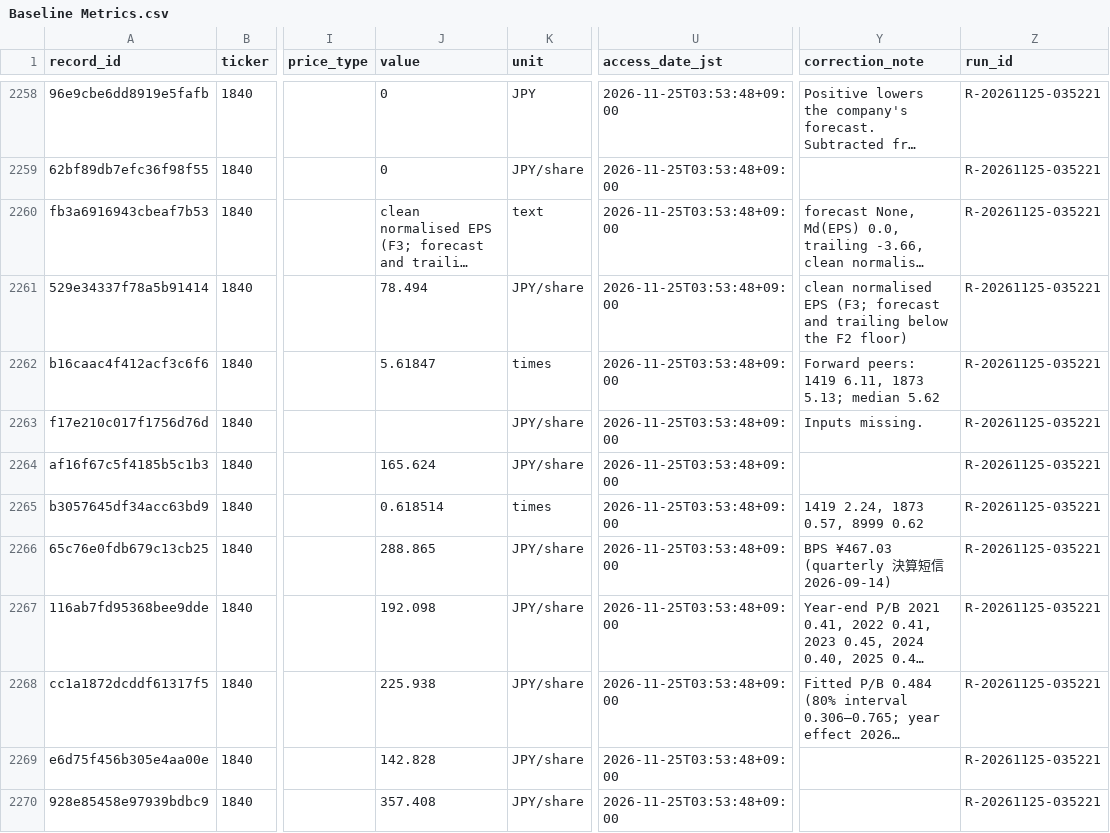
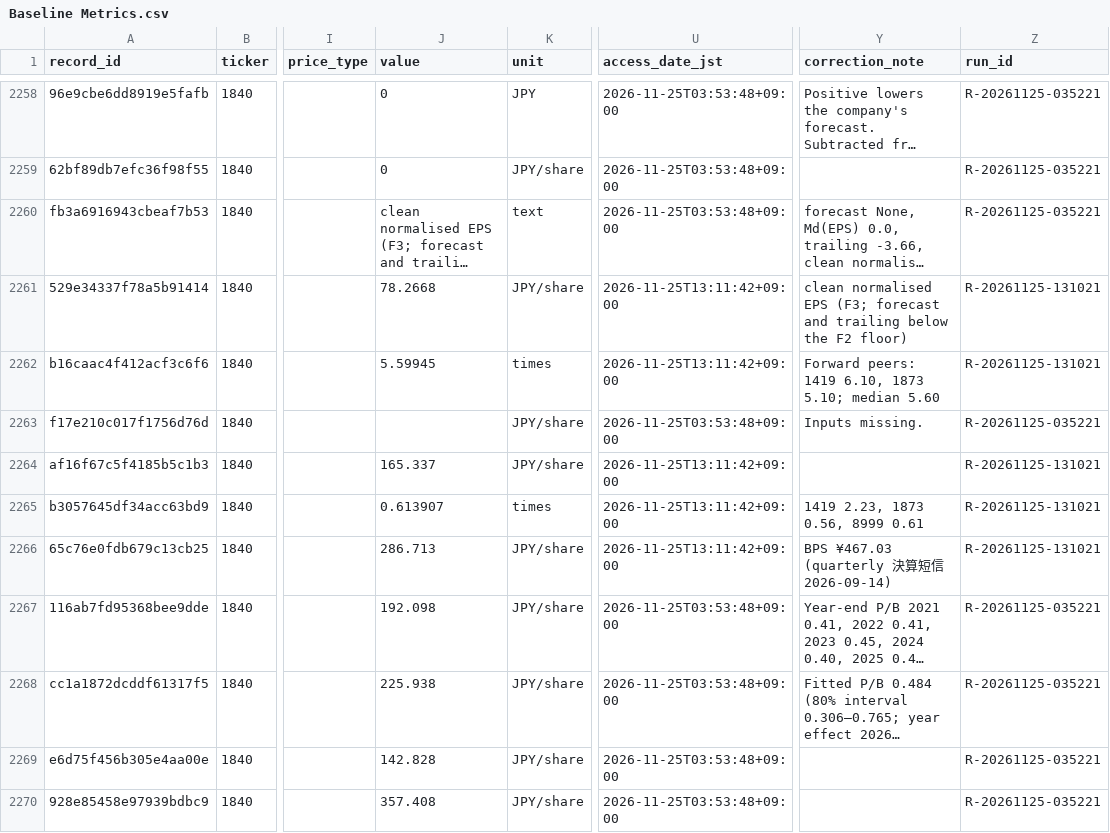
Before and after one commit to renishly/tsuchiya_holdings, a CSV file: v2/app/data/Baseline Metrics.csv, drawn as a sheet; only a part is shown, gaps mark what is left out; long unchanged cells end in …; the diff covers the shown part only; the diff names each change by its address in the sheet, - before the commit and + after, or states it on an @@ line.

```diff
--- a/v2/app/data/Baseline Metrics.csv
+++ b/v2/app/data/Baseline Metrics.csv
-J2261 (value): 78.494
+J2261 (value): 78.2668
-U2261:U2262 (access_date_jst): 2026-11-25T03:53:48+09:00
+U2261:U2262 (access_date_jst): 2026-11-25T13:11:42+09:00
-Z2261:Z2262 (run_id): R-20261125-035221
+Z2261:Z2262 (run_id): R-20261125-131021
-J2262 (value): 5.61847
+J2262 (value): 5.59945
-Y2262 (correction_note): …peers: 1419 6.11, 1873 5.13; median 5.62
+Y2262 (correction_note): …peers: 1419 6.10, 1873 5.10; median 5.60
-J2264 (value): 165.624
+J2264 (value): 165.337
-U2264:U2266 (access_date_jst): 2026-11-25T03:53:48+09:00
+U2264:U2266 (access_date_jst): 2026-11-25T13:11:42+09:00
-Z2264:Z2266 (run_id): R-20261125-035221
+Z2264:Z2266 (run_id): R-20261125-131021
-J2265 (value): 0.618514
+J2265 (value): 0.613907
-Y2265 (correction_note): 1419 2.24, 1873 0.57, 8999 0.62
+Y2265 (correction_note): 1419 2.23, 1873 0.56, 8999 0.61
-J2266 (value): 288.865
+J2266 (value): 286.713
```
Also changed, not shown: 4 added rows and 74 edited cells elsewhere in this file, v2/app/logs/debug_runs.csv, v2/app/state/agent_warnings.csv, 24 other files.
